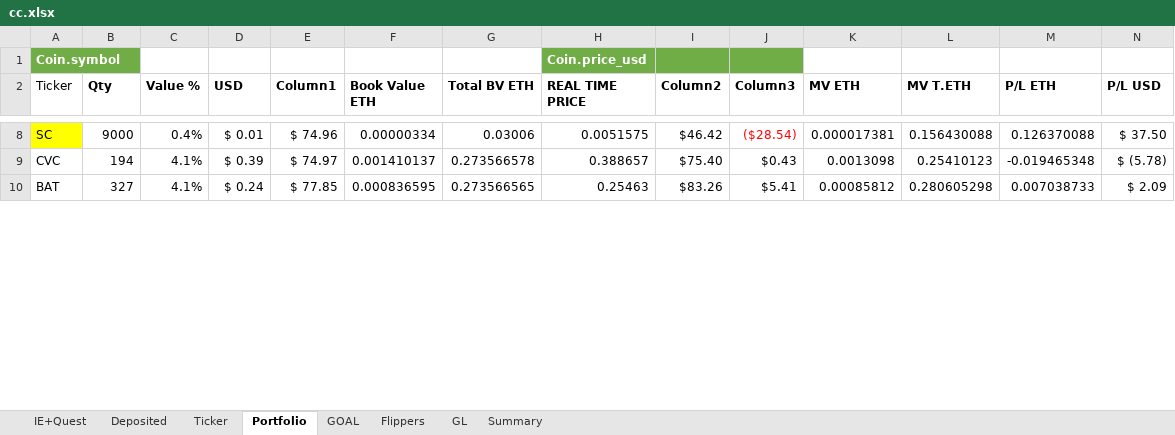
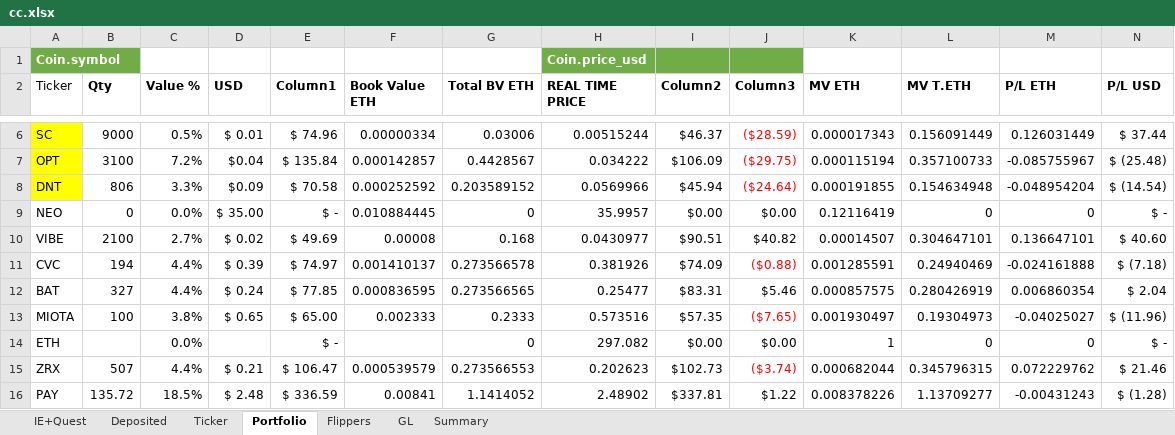
Before and after one commit to hassanie/CC, an Excel workbook: cc.xlsx, sheet Portfolio, drawn as a sheet; only a part is shown, gaps mark what is left out; values as stored, in another font and other column widths than the file's, no borders; conditional formats and table styles not drawn; addresses are those after the commit; rows hold the shown columns only; the diff covers the shown part only; the diff names each change by its address in the sheet, - before the commit and + after, or states it on an @@ line.

```diff
--- a/cc.xlsx (sheet Portfolio)
+++ b/cc.xlsx (sheet Portfolio)
-sheet tab: GOAL
-C6 (Value %): 0.4%
+C6 (Value %): 0.5%
-H6 (REAL TIME PRICE): 0.0051575
+H6 (REAL TIME PRICE): 0.00515244
-I6 (Column2): $46.42
+I6 (Column2): $46.37
-J6 (Column3): ($28.54)
+J6 (Column3): ($28.59)
-K6 (MV ETH): 0.000017381
+K6 (MV ETH): 0.000017343
-L6 (MV T.ETH): 0.156430088
+L6 (MV T.ETH): 0.156091449
-M6 (P/L ETH): 0.126370088
+M6 (P/L ETH): 0.126031449
-N6 (P/L USD): $ 37.50
+N6 (P/L USD): $ 37.44
+row 7: OPT | 3100 | 7.2% | $0.04 | $ 135.84 | 0.000142857 | 0.4428567 | 0.034222 | $106.09 | ($29.75) | 0.000115194 | 0.357100733 | -0.085755967 | $ (25.48)
+row 8: DNT | 806 | 3.3% | $0.09 | $ 70.58 | 0.000252592 | 0.203589152 | 0.0569966 | $45.94 | ($24.64) | 0.000191855 | 0.154634948 | -0.048954204 | $ (14.54)
+row 9: NEO | 0 | 0.0% | $ 35.00 | $ - | 0.010884445 | 0 | 35.9957 | $0.00 | $0.00 | 0.12116419 | 0 | 0 | $ -
+row 10: VIBE | 2100 | 2.7% | $ 0.02 | $ 49.69 | 0.00008 | 0.168 | 0.0430977 | $90.51 | $40.82 | 0.00014507 | 0.304647101 | 0.136647101 | $ 40.60
-C11:C12 (Value %): 4.1%
+C11:C12 (Value %): 4.4%
-H11 (REAL TIME PRICE): 0.388657
+H11 (REAL TIME PRICE): 0.381926
-I11 (Column2): $75.40
+I11 (Column2): $74.09
-J11 (Column3): $0.43
+J11 (Column3): ($0.88)
-J11 text colour: black
+J11 text colour: #FF0000
-K11 (MV ETH): 0.0013098
+K11 (MV ETH): 0.001285591
-L11 (MV T.ETH): 0.25410123
+L11 (MV T.ETH): 0.24940469
-M11 (P/L ETH): -0.019465348
+M11 (P/L ETH): -0.024161888
-N11 (P/L USD): $ (5.78)
+N11 (P/L USD): $ (7.18)
-H12 (REAL TIME PRICE): 0.25463
+H12 (REAL TIME PRICE): 0.25477
-I12 (Column2): $83.26
+I12 (Column2): $83.31
-J12 (Column3): $5.41
+J12 (Column3): $5.46
-K12 (MV ETH): 0.00085812
+K12 (MV ETH): 0.000857575
-L12 (MV T.ETH): 0.280605298
+L12 (MV T.ETH): 0.280426919
-M12 (P/L ETH): 0.007038733
+M12 (P/L ETH): 0.006860354
-N12 (P/L USD): $ 2.09
+N12 (P/L USD): $ 2.04
+row 13: MIOTA | 100 | 3.8% | $ 0.65 | $ 65.00 | 0.002333 | 0.2333 | 0.573516 | $57.35 | ($7.65) | 0.001930497 | 0.19304973 | -0.04025027 | $ (11.96)
+row 14: ETH |  | 0.0% |  | $ - |  | 0 | 297.082 | $0.00 | $0.00 | 1 | 0 | 0 | $ -
+row 15: ZRX | 507 | 4.4% | $ 0.21 | $ 106.47 | 0.000539579 | 0.273566553 | 0.202623 | $102.73 | ($3.74) | 0.000682044 | 0.345796315 | 0.072229762 | $ 21.46
+row 16: PAY | 135.72 | 18.5% | $ 2.48 | $ 336.59 | 0.00841 | 1.1414052 | 2.48902 | $337.81 | $1.22 | 0.008378226 | 1.13709277 | -0.00431243 | $ (1.28)
```
Also changed, not shown: 1 added row, 9 removed rows and 57 edited cells elsewhere in this sheet, sheet Ticker, sheet GL, sheet Summary, sheet Flippers, formulas that keep their value, hidden cells.
